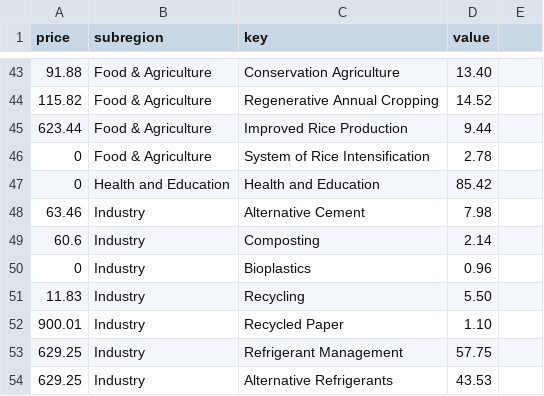
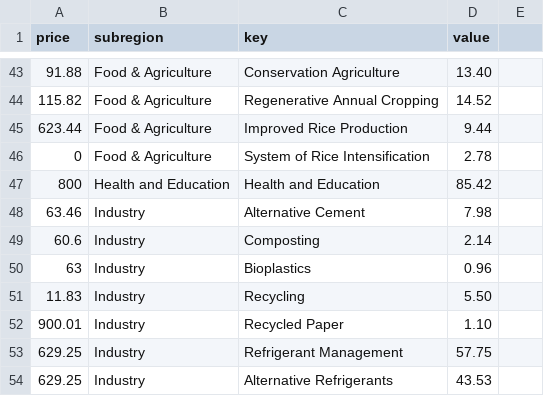
Before and after one commit to 6859-sp21/final-project-drawdown, a CSV file: drawdown_solutions.csv, drawn as a sheet; only a part is shown, gaps mark what is left out; the diff covers the shown part only.

```diff
--- a/drawdown_solutions.csv
+++ b/drawdown_solutions.csv
@@ -46,6 +46,6 @@
 "0";"Food & Agriculture";"System of Rice Intensification";2.78
-"0";"Health and Education";"Health and Education";85.42
+"800";"Health and Education";"Health and Education";85.42
 "63.46";"Industry";"Alternative Cement";7.98
 "60.6";"Industry";"Composting";2.14
-"0";"Industry";"Bioplastics";0.96
+"63";"Industry";"Bioplastics";0.96
 "11.83";"Industry";"Recycling";5.50
```
Also changed, not shown: 8 edited cells elsewhere in this file, 8 other files.
